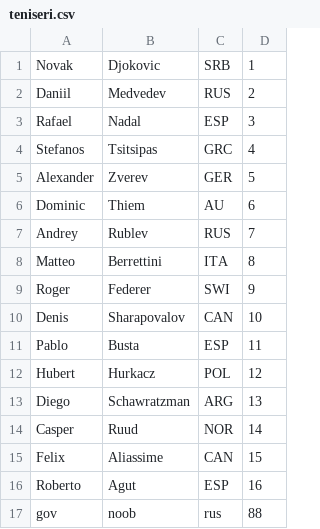
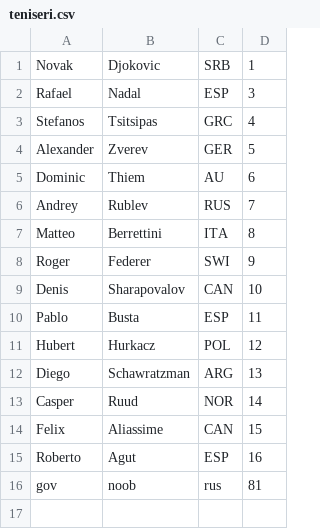
Before and after one commit to bgdn-r/tennisTournmanet, a CSV file: teniseri.csv, drawn as a sheet.

```diff
--- a/teniseri.csv
+++ b/teniseri.csv
@@ -1,3 +1,2 @@
 Novak,Djokovic,SRB,1
-Daniil,Medvedev,RUS,2
 Rafael,Nadal,ESP,3
@@ -16,2 +15,2 @@ Felix,Aliassime,CAN,15
 Roberto,Agut,ESP,16
-gov,noob,rus,88
+gov,noob,rus,81
```
Also changed, not shown: 3 other files.
